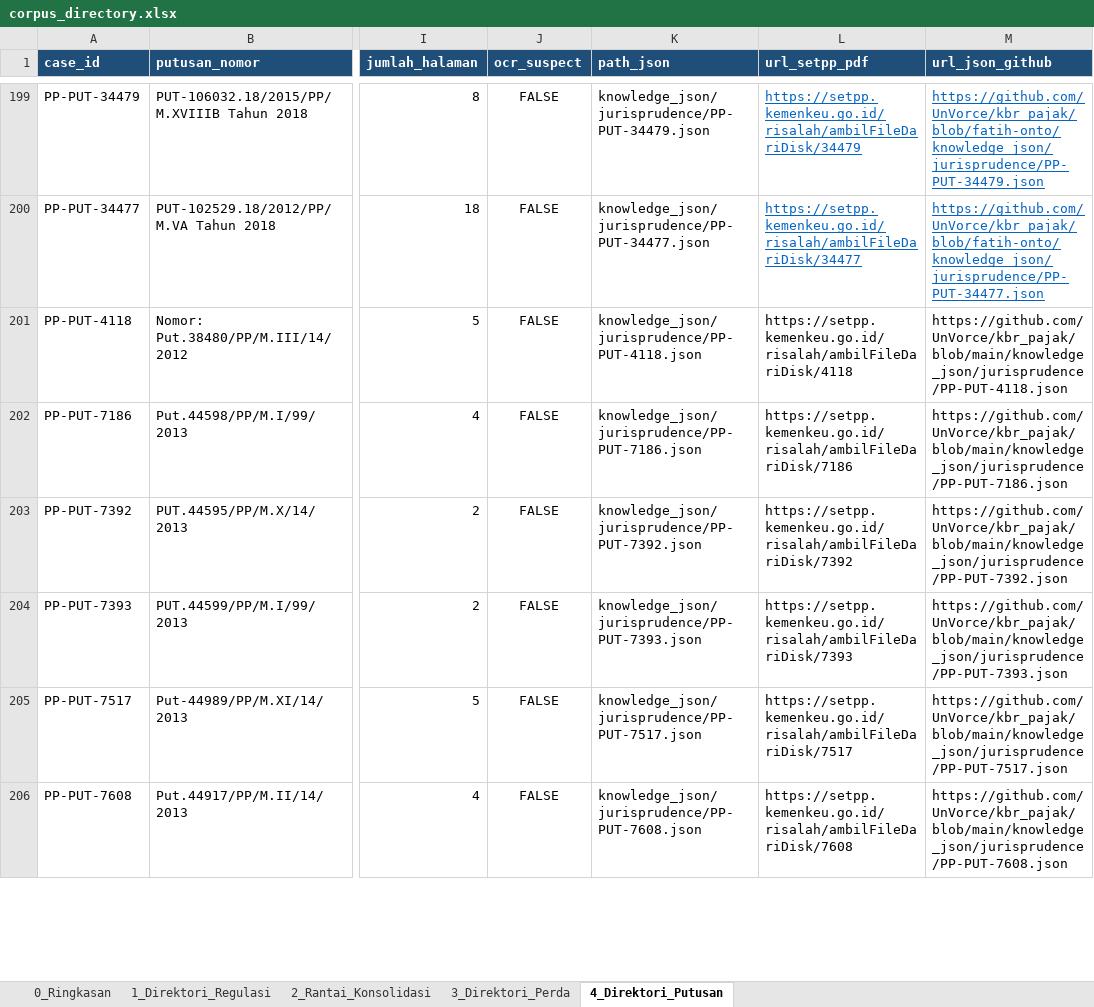
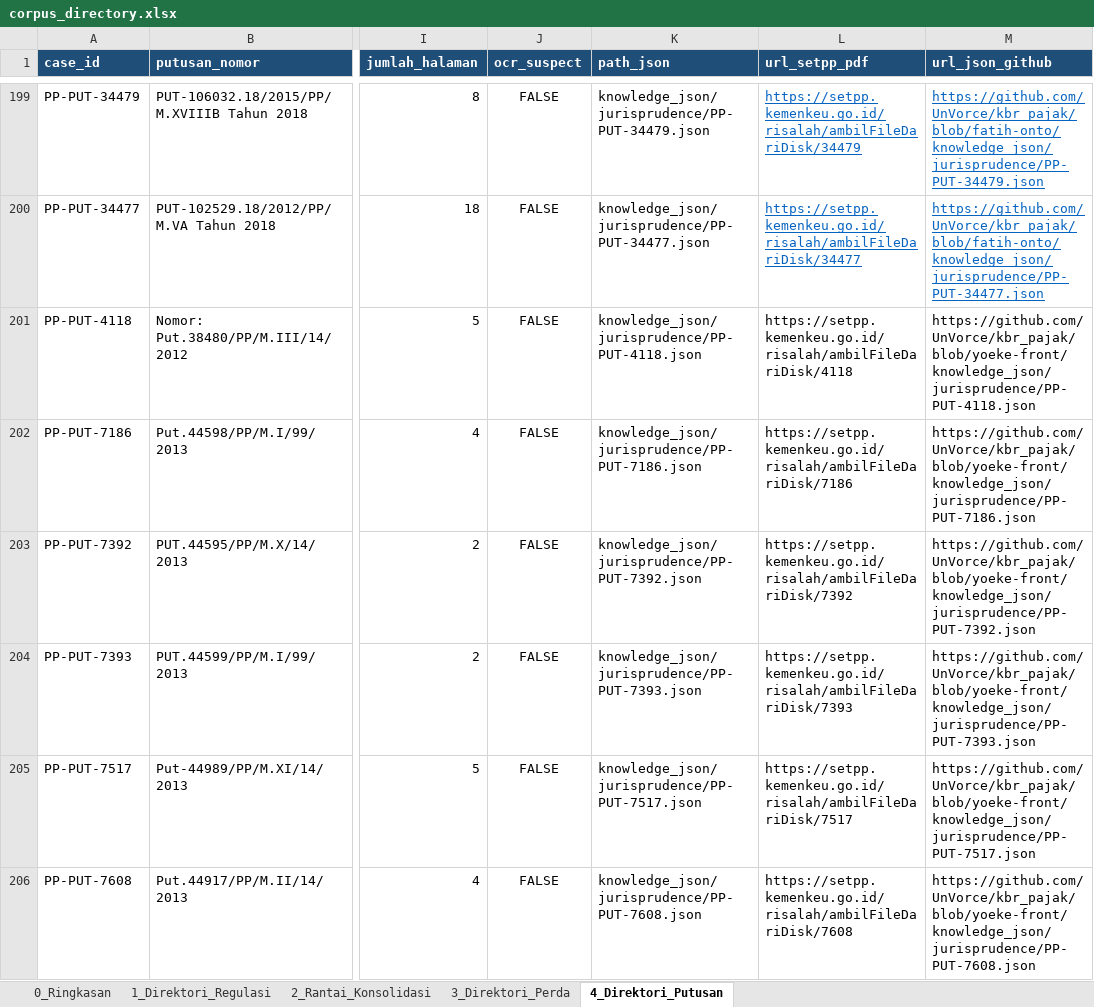
Before and after one commit to UnVorce/kbr_pajak, an Excel workbook: docs/corpus_directory.xlsx, sheet 4_Direktori_Putusan, drawn as a sheet; only a part is shown, gaps mark what is left out; values as stored, in another font and other column widths than the file's, no borders; the diff covers the shown part only; the diff names each change by its address in the sheet, - before the commit and + after, or states it on an @@ line.

Commit message:
fix(docs): perbaiki penyelarasan kolom, path lokal, dan URL resmi pada corpus_directory.xlsx

```diff
--- a/docs/corpus_directory.xlsx (sheet 4_Direktori_Putusan)
+++ b/docs/corpus_directory.xlsx (sheet 4_Direktori_Putusan)
-M201 (url_json_github): https://github.com/UnVorce/kbr_pajak/blob/main/knowledge_json/jurisprudence/PP-PUT-4118.json
+M201 (url_json_github): https://github.com/UnVorce/kbr_pajak/blob/yoeke-front/knowledge_json/jurisprudence/PP-PUT-4118.json
-M202 (url_json_github): https://github.com/UnVorce/kbr_pajak/blob/main/knowledge_json/jurisprudence/PP-PUT-7186.json
+M202 (url_json_github): https://github.com/UnVorce/kbr_pajak/blob/yoeke-front/knowledge_json/jurisprudence/PP-PUT-7186.json
-M203 (url_json_github): https://github.com/UnVorce/kbr_pajak/blob/main/knowledge_json/jurisprudence/PP-PUT-7392.json
+M203 (url_json_github): https://github.com/UnVorce/kbr_pajak/blob/yoeke-front/knowledge_json/jurisprudence/PP-PUT-7392.json
-M204 (url_json_github): https://github.com/UnVorce/kbr_pajak/blob/main/knowledge_json/jurisprudence/PP-PUT-7393.json
+M204 (url_json_github): https://github.com/UnVorce/kbr_pajak/blob/yoeke-front/knowledge_json/jurisprudence/PP-PUT-7393.json
-M205 (url_json_github): https://github.com/UnVorce/kbr_pajak/blob/main/knowledge_json/jurisprudence/PP-PUT-7517.json
+M205 (url_json_github): https://github.com/UnVorce/kbr_pajak/blob/yoeke-front/knowledge_json/jurisprudence/PP-PUT-7517.json
-M206 (url_json_github): https://github.com/UnVorce/kbr_pajak/blob/main/knowledge_json/jurisprudence/PP-PUT-7608.json
+M206 (url_json_github): https://github.com/UnVorce/kbr_pajak/blob/yoeke-front/knowledge_json/jurisprudence/PP-PUT-7608.json
```
Also changed, not shown: 52 added rows, 72 edited cells and cell formats elsewhere in this sheet, sheet 1_Direktori_Regulasi, sheet 0_Ringkasan.
